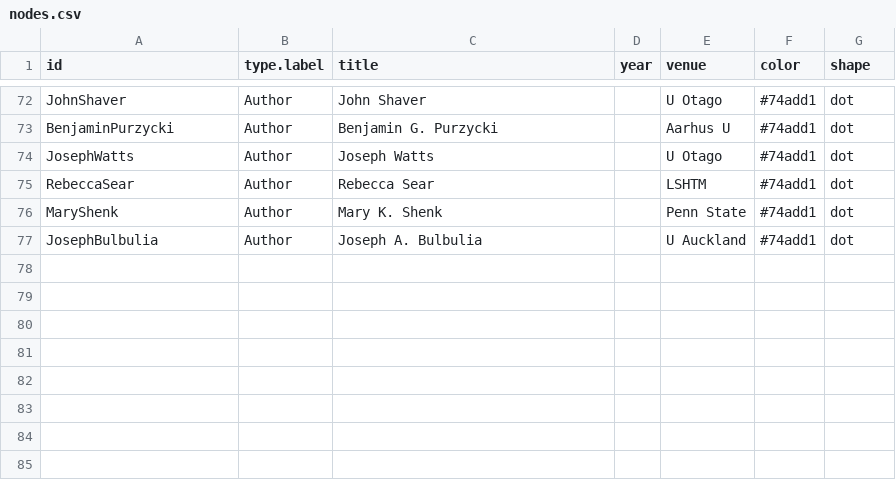
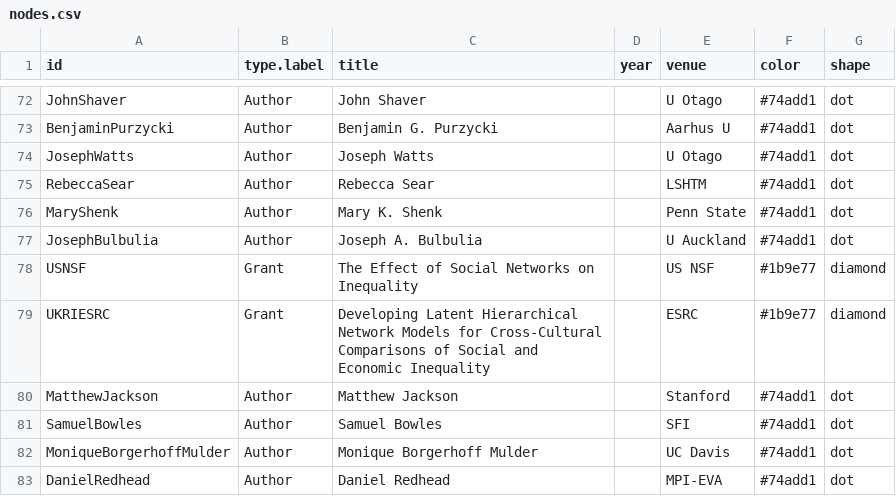
Before and after one commit to eapower/eapower.github.io, a CSV file: nodes.csv, drawn as a sheet; only a part is shown, gaps mark what is left out.

Commit message:
updated to include grants

```diff
--- a/nodes.csv
+++ b/nodes.csv
@@ -77 +77,7 @@ MaryShenk,Author,Mary K. Shenk,,Penn State,#74add1,dot
 JosephBulbulia,Author,Joseph A. Bulbulia,,U Auckland,#74add1,dot
+USNSF,Grant,The Effect of Social Networks on Inequality,,US NSF,#1b9e77,diamond
+UKRIESRC,Grant,Developing Latent Hierarchical Network Models for Cross-Cultural Comparisons of Social and Economic Inequality,,ESRC,#1b9e77,diamond
+MatthewJackson,Author,Matthew Jackson,,Stanford,#74add1,dot
+SamuelBowles,Author,Samuel Bowles,,SFI,#74add1,dot
+MoniqueBorgerhoffMulder,Author,Monique Borgerhoff Mulder,,UC Davis,#74add1,dot
+DanielRedhead,Author,Daniel Redhead,,MPI-EVA,#74add1,dot
```
Also changed, not shown: edges.csv, 2 other files.
